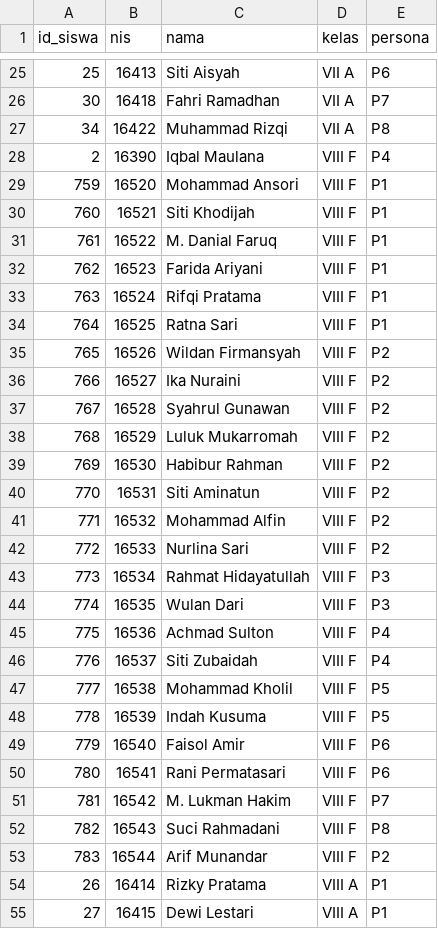
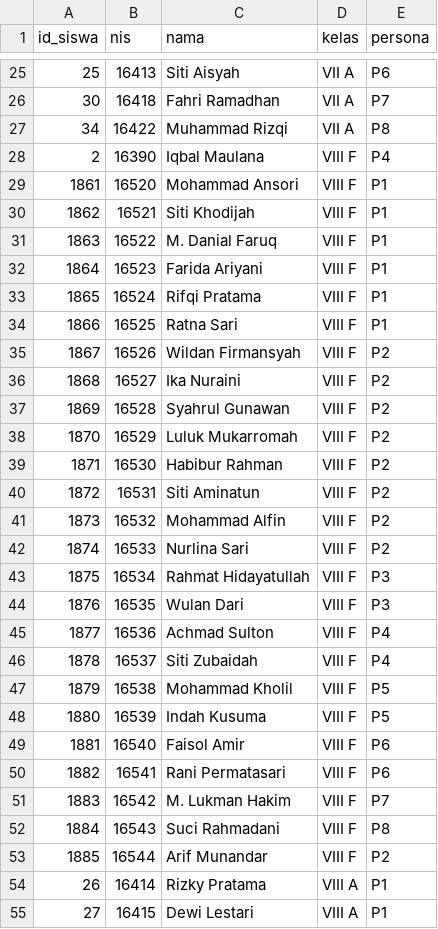
Before and after one commit to Azre4869/edutrack, a CSV file: database/seeders/data/persona_label.csv, drawn as a sheet; only a part is shown, gaps mark what is left out; the diff covers the shown part only.

Commit message:
feat(ai): tambahkan lapisan analisis prediktif dan machine learning lokal pada Early Warning
Mendukung fitur Early Warning System (EWS) dengan analisis prediktif berbasis machine learning lokal tanpa LLM dan tanpa API eksternal untuk mendeteksi dini penurunan performa dan pola belajar siswa secara objektif dan terjelaskan (explainable AI).

Motivasi & Rasional Desain:
- Menjaga aturan tingkat risiko resmi EWS tetap otoritatif (rule-based), sementara analisis AI berfungsi murni sebagai lapisan pendukung keputusan (decision support) dengan flag penandaan "data simulasi".
- Memastikan privasi data siswa terjaga penuh; pemrosesan komputasi berjalan di microservice terpisah (FastAPI) yang hanya menerima identifier numerik anonim (id_siswa dan kelas_id).
- Menggunakan pendekatan deterministik lokal (fixed random_state): K-Means clustering (dengan seleksi k berbasis silhouette score dan proyeksi PCA 2D), deteksi anomali gabungan (Isolation Forest, robust Z-Score MAD, dan sudden drop), serta regresi linier OLS untuk tren nilai dan kehadiran.
- Menyediakan arsitektur toleran kegagalan (graceful fallback) pada Laravel sehingga kegagalan service AI tidak mengganggu operasional sistem utama.

Perubahan Utama:
- ai-service: microservice FastAPI lokal yang menyediakan endpoint /health, /analyze, dan /evaluate beserta unit test pytest.
- Backend Laravel: migrasi tabel ai_run dan ai_insight, model Eloquent terkait, AiFeatureExtractor, AiInsightService, artisan command ai:analisis, dan penjadwalan console.
- UI & Visualisasi: pembaruan halaman Early Warning dengan badge klaster/anomali dan panel detail siswa, penambahan visualisasi scatter plot PCA 2D via Chart.js, serta halaman evaluasi model berbasis persona kontrol.
- Pengujian: penambahan feature test komprehensif untuk service AI, akses kontrol multi-peran (DLAC), dan laporan evaluasi model.

```diff
--- a/database/seeders/data/persona_label.csv
+++ b/database/seeders/data/persona_label.csv
@@ -28,27 +28,27 @@ id_siswa,nis,nama,kelas,persona
 2,16390,"Iqbal Maulana","VIII F",P4
-759,16520,"Mohammad Ansori","VIII F",P1
-760,16521,"Siti Khodijah","VIII F",P1
-761,16522,"M. Danial Faruq","VIII F",P1
-762,16523,"Farida Ariyani","VIII F",P1
-763,16524,"Rifqi Pratama","VIII F",P1
-764,16525,"Ratna Sari","VIII F",P1
-765,16526,"Wildan Firmansyah","VIII F",P2
-766,16527,"Ika Nuraini","VIII F",P2
-767,16528,"Syahrul Gunawan","VIII F",P2
-768,16529,"Luluk Mukarromah","VIII F",P2
-769,16530,"Habibur Rahman","VIII F",P2
-770,16531,"Siti Aminatun","VIII F",P2
-771,16532,"Mohammad Alfin","VIII F",P2
-772,16533,"Nurlina Sari","VIII F",P2
-773,16534,"Rahmat Hidayatullah","VIII F",P3
-774,16535,"Wulan Dari","VIII F",P3
-775,16536,"Achmad Sulton","VIII F",P4
-776,16537,"Siti Zubaidah","VIII F",P4
-777,16538,"Mohammad Kholil","VIII F",P5
-778,16539,"Indah Kusuma","VIII F",P5
-779,16540,"Faisol Amir","VIII F",P6
-780,16541,"Rani Permatasari","VIII F",P6
-781,16542,"M. Lukman Hakim","VIII F",P7
-782,16543,"Suci Rahmadani","VIII F",P8
-783,16544,"Arif Munandar","VIII F",P2
+1861,16520,"Mohammad Ansori","VIII F",P1
+1862,16521,"Siti Khodijah","VIII F",P1
+1863,16522,"M. Danial Faruq","VIII F",P1
+1864,16523,"Farida Ariyani","VIII F",P1
+1865,16524,"Rifqi Pratama","VIII F",P1
+1866,16525,"Ratna Sari","VIII F",P1
+1867,16526,"Wildan Firmansyah","VIII F",P2
+1868,16527,"Ika Nuraini","VIII F",P2
+1869,16528,"Syahrul Gunawan","VIII F",P2
+1870,16529,"Luluk Mukarromah","VIII F",P2
+1871,16530,"Habibur Rahman","VIII F",P2
+1872,16531,"Siti Aminatun","VIII F",P2
+1873,16532,"Mohammad Alfin","VIII F",P2
+1874,16533,"Nurlina Sari","VIII F",P2
+1875,16534,"Rahmat Hidayatullah","VIII F",P3
+1876,16535,"Wulan Dari","VIII F",P3
+1877,16536,"Achmad Sulton","VIII F",P4
+1878,16537,"Siti Zubaidah","VIII F",P4
+1879,16538,"Mohammad Kholil","VIII F",P5
+1880,16539,"Indah Kusuma","VIII F",P5
+1881,16540,"Faisol Amir","VIII F",P6
+1882,16541,"Rani Permatasari","VIII F",P6
+1883,16542,"M. Lukman Hakim","VIII F",P7
+1884,16543,"Suci Rahmadani","VIII F",P8
+1885,16544,"Arif Munandar","VIII F",P2
 26,16414,"Rizky Pratama","VIII A",P1
```
Also changed, not shown: 97 edited cells elsewhere in this file, 31 other files.
